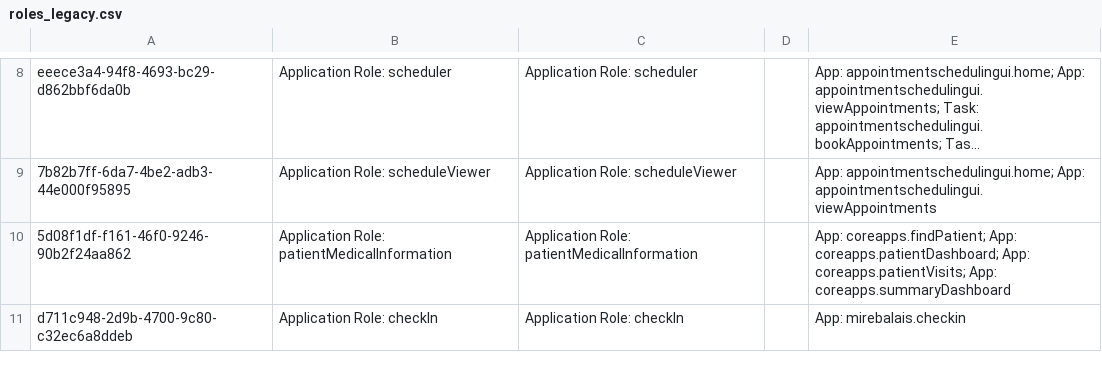
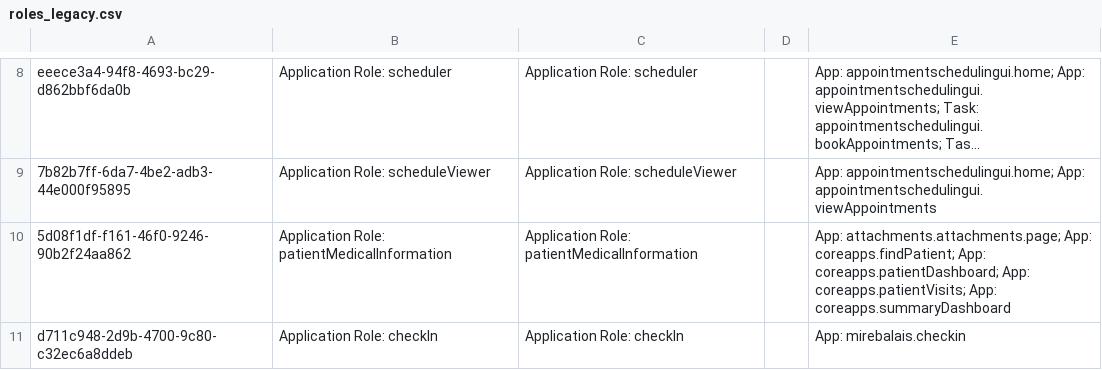
Before and after one commit to andycotton/openmrs-config-zl, a CSV file: configuration/roles/roles_legacy.csv, drawn as a sheet; only a part is shown, gaps mark what is left out; long unchanged cells end in …; the diff names each change by its address in the sheet, - before the commit and + after, or states it on an @@ line.

```diff
--- a/configuration/roles/roles_legacy.csv
+++ b/configuration/roles/roles_legacy.csv
-E10: App: coreapps.findPatient; App:…
+E10: App: attachments.attachments.page; App: coreapps.findPatient; App:…
```
Also changed, not shown: configuration/roles/roles_haiti.csv, configuration/roles/roles_haiti_hiv.csv.
